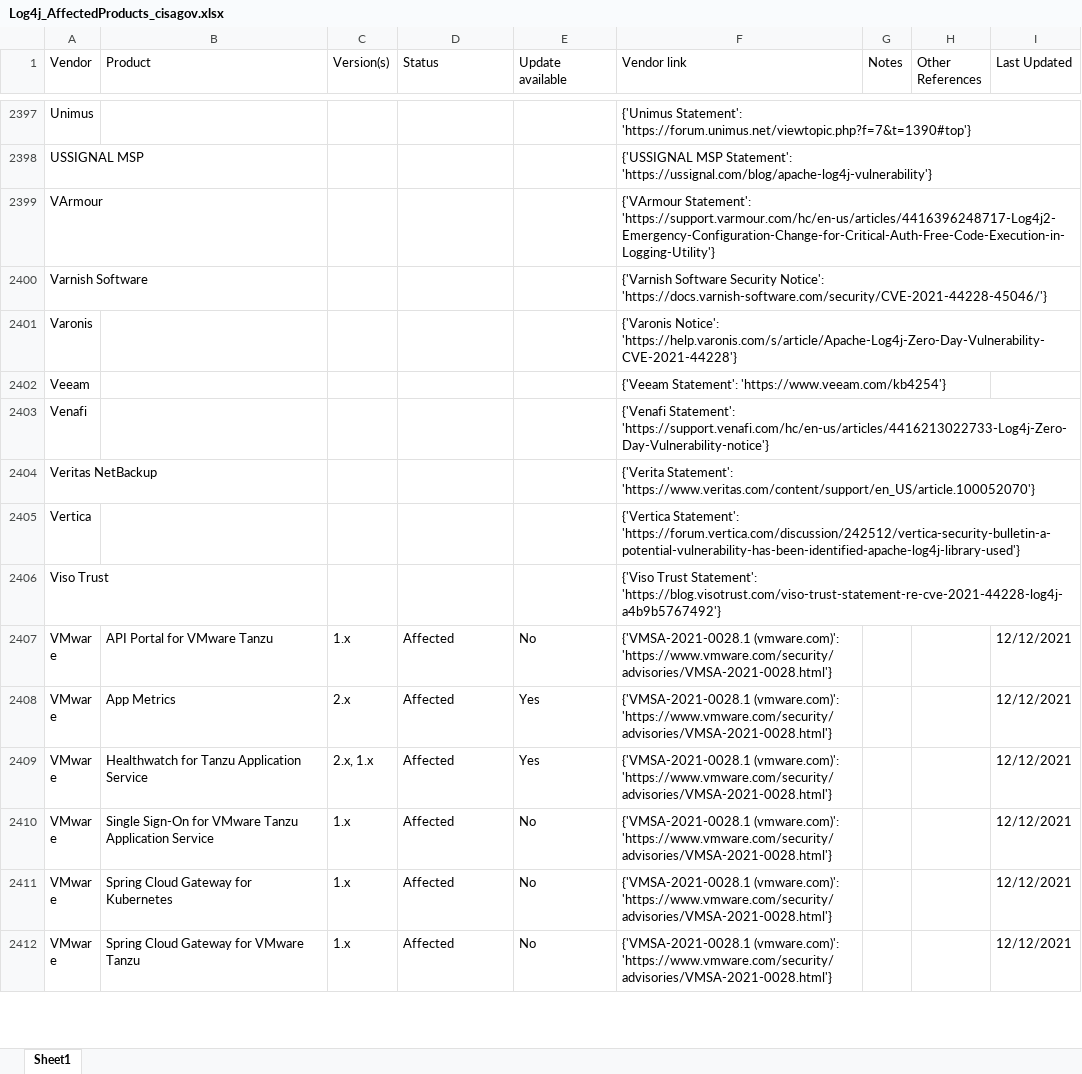
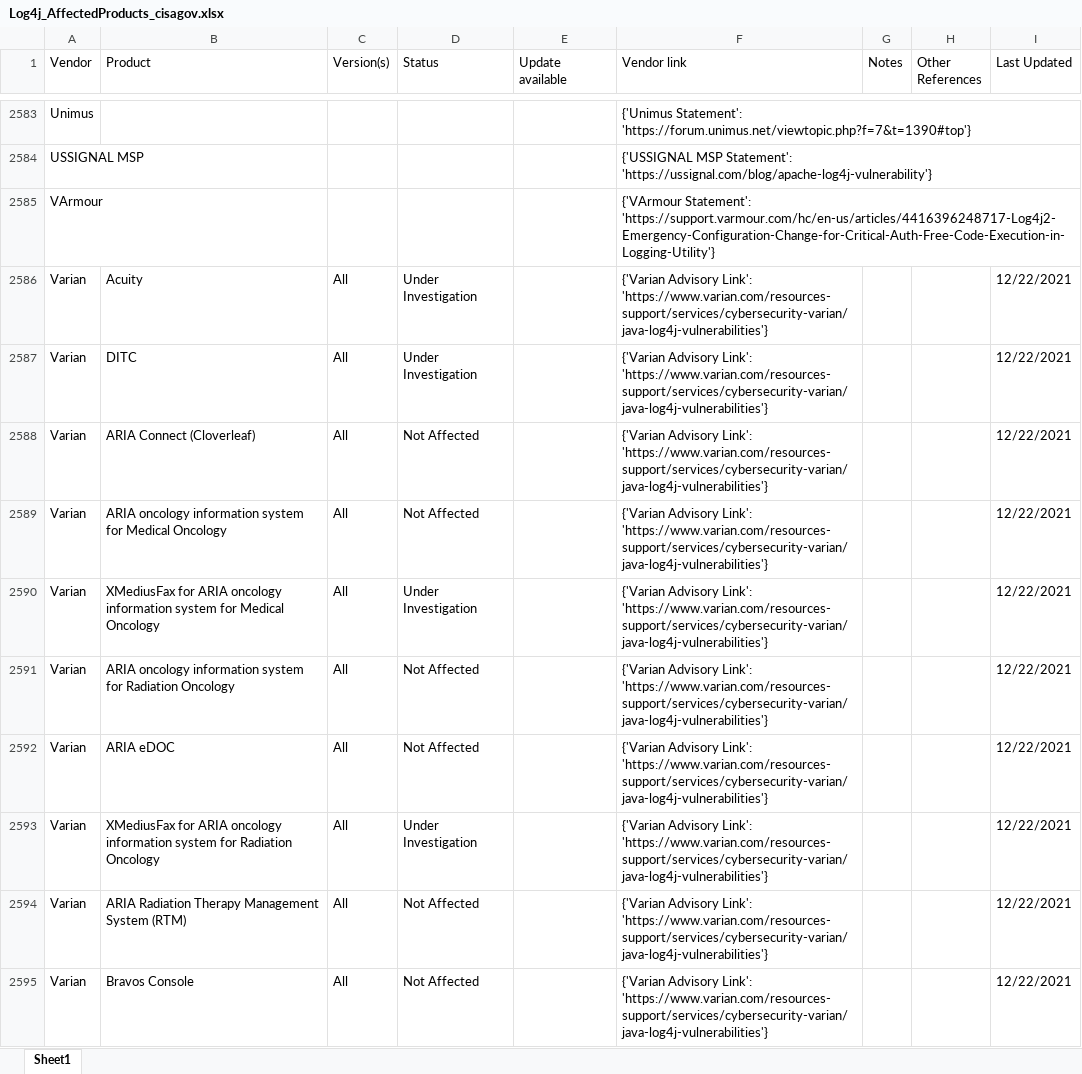
Before and after one commit to curated-intel/Log4Shell-IOCs, an Excel workbook: CI_Log4Shell_Products/XLSX/Log4j_AffectedProducts_cisagov.xlsx, sheet Sheet1, drawn as a sheet; only a part is shown, gaps mark what is left out; the shorter side is filled out with more unchanged rows; values as stored, in another font and other column widths than the file's, no borders; table styles not drawn; the diff covers the shown part only; the diff names each change by its address in the sheet, - before the commit and + after, or states it on an @@ line.

```diff
--- a/CI_Log4Shell_Products/XLSX/Log4j_AffectedProducts_cisagov.xlsx (sheet Sheet1)
+++ b/CI_Log4Shell_Products/XLSX/Log4j_AffectedProducts_cisagov.xlsx (sheet Sheet1)
+row 2586: Varian | Acuity | All | Under Investigation |  | {'Varian Advisory Link': 'https://www.varian.com/resources-support/services/cybersecurity-varian/java-log4j-vulnerabilities'} |  |  | 12/22/2021
+row 2587: Varian | DITC | All | Under Investigation |  | {'Varian Advisory Link': 'https://www.varian.com/resources-support/services/cybersecurity-varian/java-log4j-vulnerabilities'} |  |  | 12/22/2021
+row 2588: Varian | ARIA Connect (Cloverleaf) | All | Not Affected |  | {'Varian Advisory Link': 'https://www.varian.com/resources-support/services/cybersecurity-varian/java-log4j-vulnerabilities'} |  |  | 12/22/2021
+row 2589: Varian | ARIA oncology information system for Medical Oncology | All | Not Affected |  | {'Varian Advisory Link': 'https://www.varian.com/resources-support/services/cybersecurity-varian/java-log4j-vulnerabilities'} |  |  | 12/22/2021
+row 2590: Varian | XMediusFax for ARIA oncology information system for Medical Oncology | All | Under Investigation |  | {'Varian Advisory Link': 'https://www.varian.com/resources-support/services/cybersecurity-varian/java-log4j-vulnerabilities'} |  |  | 12/22/2021
+row 2591: Varian | ARIA oncology information system for Radiation Oncology | All | Not Affected |  | {'Varian Advisory Link': 'https://www.varian.com/resources-support/services/cybersecurity-varian/java-log4j-vulnerabilities'} |  |  | 12/22/2021
+row 2592: Varian | ARIA eDOC | All | Not Affected |  | {'Varian Advisory Link': 'https://www.varian.com/resources-support/services/cybersecurity-varian/java-log4j-vulnerabilities'} |  |  | 12/22/2021
+row 2593: Varian | XMediusFax for ARIA oncology information system for Radiation Oncology | All | Under Investigation |  | {'Varian Advisory Link': 'https://www.varian.com/resources-support/services/cybersecurity-varian/java-log4j-vulnerabilities'} |  |  | 12/22/2021
+row 2594: Varian | ARIA Radiation Therapy Management System (RTM) | All | Not Affected |  | {'Varian Advisory Link': 'https://www.varian.com/resources-support/services/cybersecurity-varian/java-log4j-vulnerabilities'} |  |  | 12/22/2021
+row 2595: Varian | Bravos Console | All | Not Affected |  | {'Varian Advisory Link': 'https://www.varian.com/resources-support/services/cybersecurity-varian/java-log4j-vulnerabilities'} |  |  | 12/22/2021
```
Also changed, not shown: 239 added rows, 3 removed rows and 9 edited cells elsewhere in this sheet, CI_Log4Shell_Products/XLSX/Log4j_AffectedProducts_NCSC-NL.xlsx, CI_Log4Shell_Products/XLSX/Log4j_AffectedProducts_swithak.xlsx, 1 other file.
